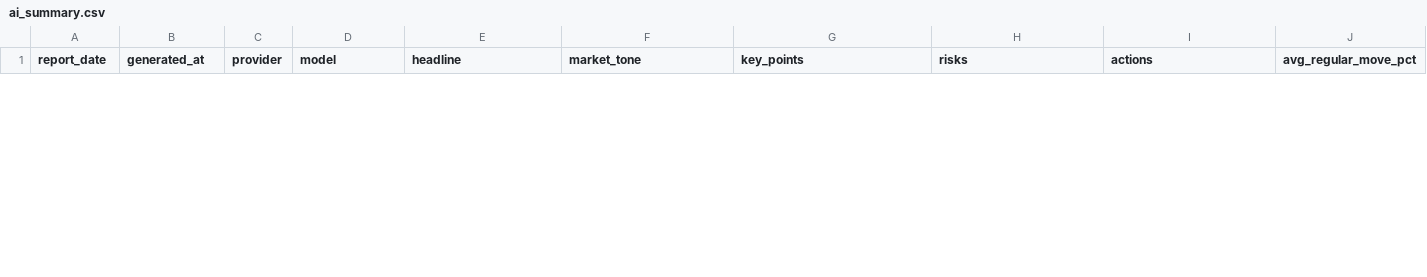
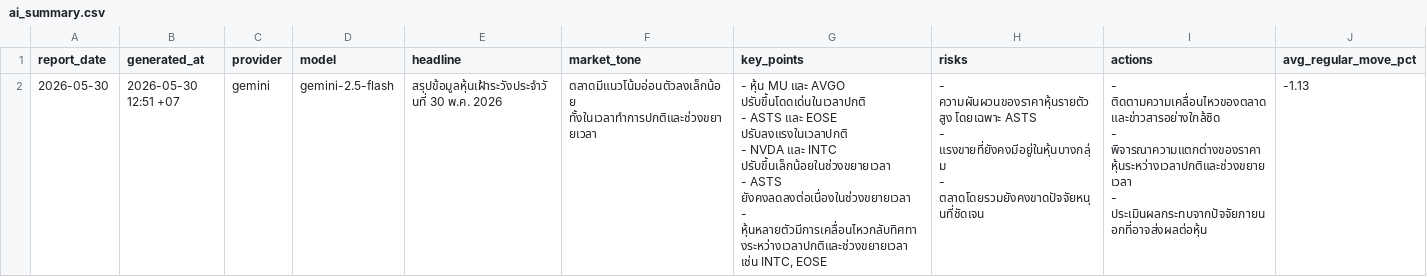
Before and after one commit to Rubbzap/Ai-Stock_Automation, a CSV file: data/ai_summary.csv, drawn as a sheet; only a part is shown; rows hold the shown columns only; ↵ is a line break in a cell; the diff covers the shown part only; the diff names each change by its address in the sheet, - before the commit and + after, or states it on an @@ line.

```diff
--- a/data/ai_summary.csv
+++ b/data/ai_summary.csv
+row 2: 2026-05-30 | 2026-05-30 12:51 +07 | gemini | gemini-2.5-flash | สรุปข้อมูลหุ้นเฝ้าระวังประจำวันที่ 30 พ.ค. 2026 | ตลาดมีแนวโน้มอ่อนตัวลงเล็กน้อย ทั้งในเวลาทำการปกติและช่วงขยายเวลา | - หุ้น MU และ AVGO ปรับขึ้นโดดเด่นในเวลาปกติ ↵ - ASTS และ EOSE ปรับลงแรงในเวลาปกติ ↵ - NVDA และ INTC ปรับขึ้นเล็กน้อยในช่วงขยายเวลา ↵ - ASTS ยังคงลดลงต่อเนื่องในช่วงขยายเวลา ↵ - หุ้นหลายตัวมีการเคลื่อนไหวกลับทิศทางระหว่างเวลาปกติและช่วงขยายเวลา เช่น INTC, EOSE | - ความผันผวนของราคาหุ้นรายตัวสูง โดยเฉพาะ ASTS ↵ - แรงขายที่ยังคงมีอยู่ในหุ้นบางกลุ่ม ↵ - ตลาดโดยรวมยังคงขาดปัจจัยหนุนที่ชัดเจน | - ติดตามความเคลื่อนไหวของตลาดและข่าวสารอย่างใกล้ชิด ↵ - พิจารณาความแตกต่างของราคาหุ้นระหว่างเวลาปกติและช่วงขยายเวลา ↵ - ประเมินผลกระทบจากปัจจัยภายนอกที่อาจส่งผลต่อหุ้น | -1.13
```
Also changed, not shown: 1 removed row elsewhere in this file, data/reports.csv, 3 other files.
